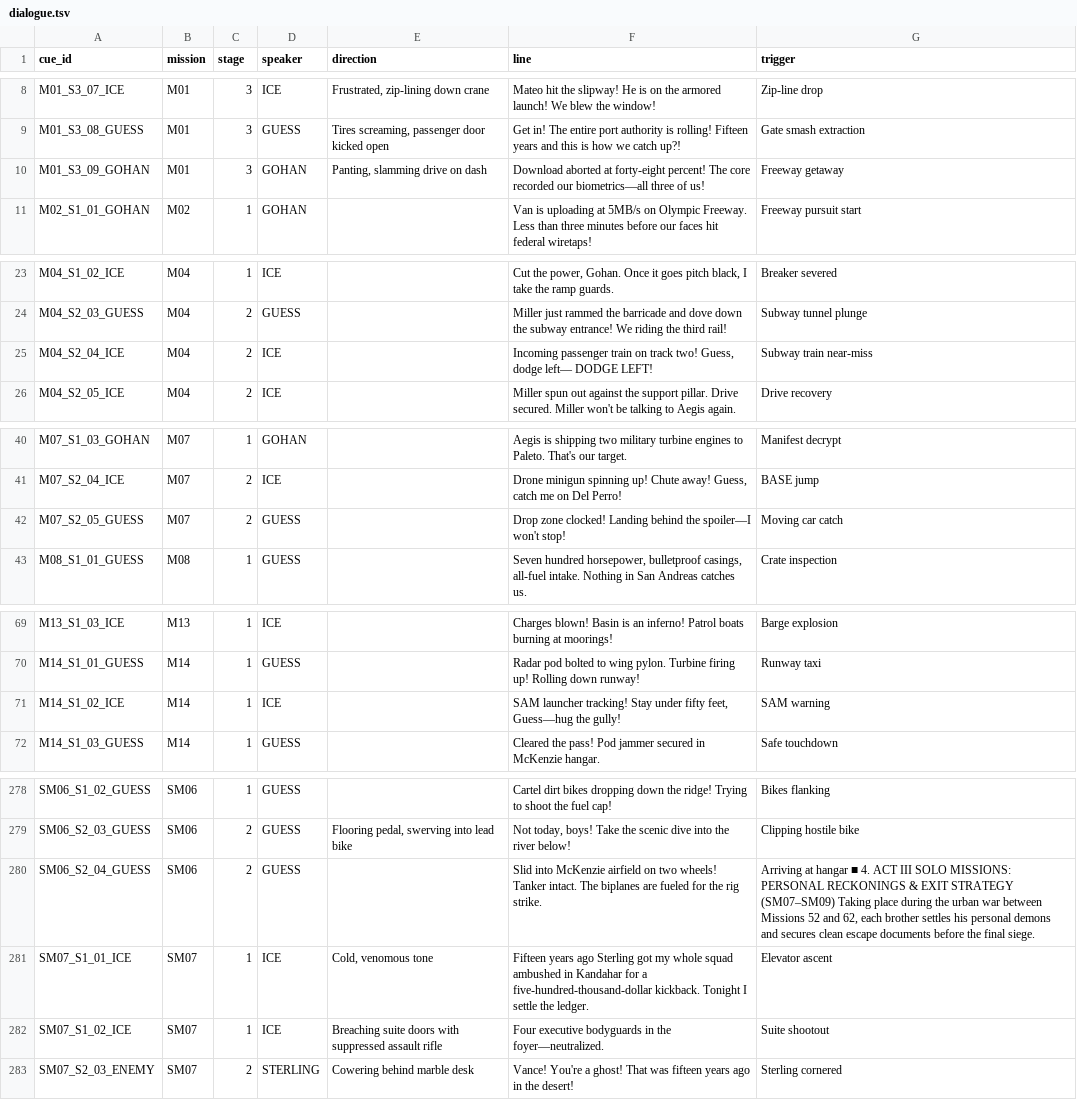
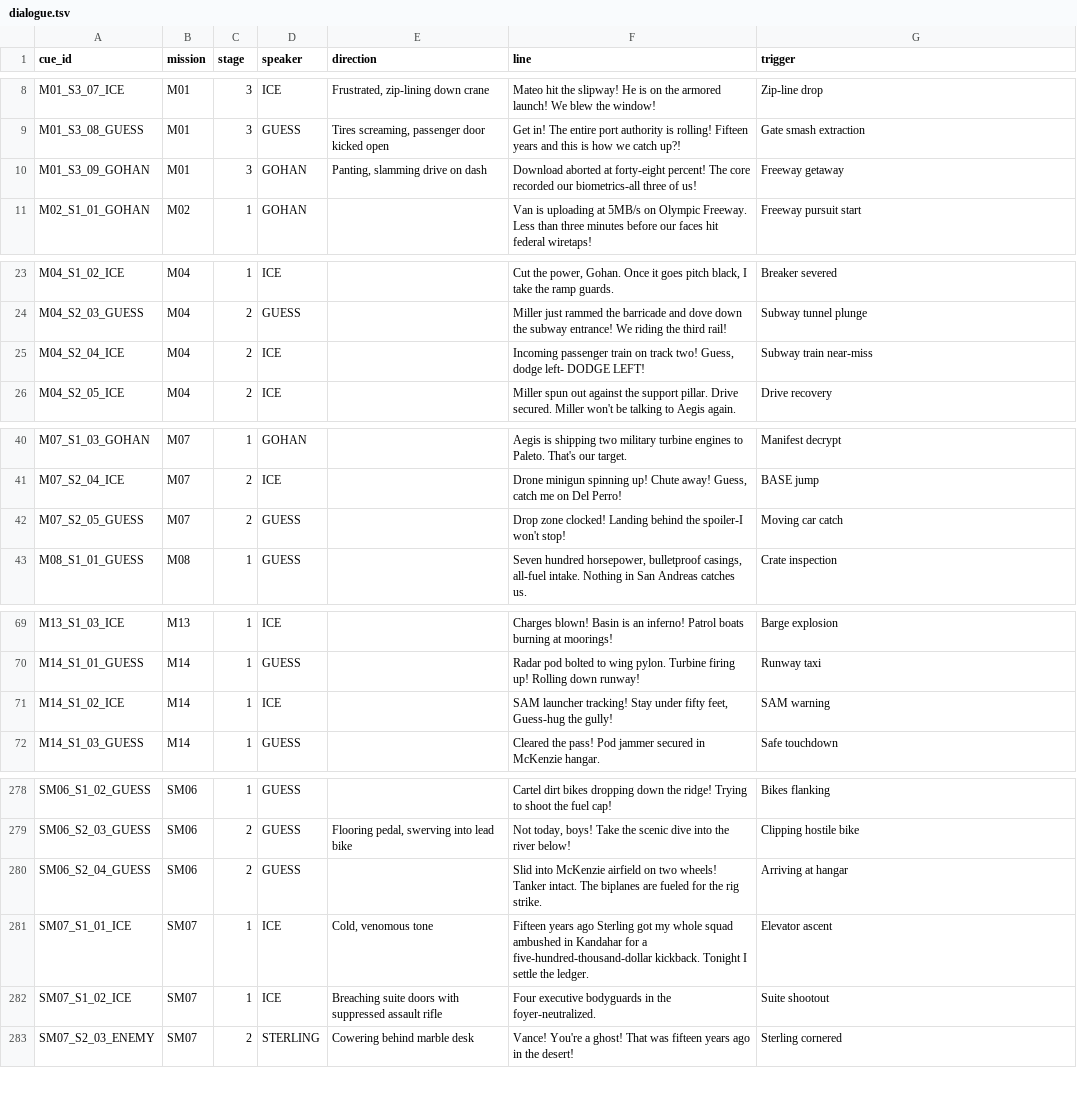
Before and after one commit to RonGdesigns/Customgta6, a TSV file: data/dialogue.tsv, drawn as a sheet; only a part is shown, gaps mark what is left out; the diff covers the shown part only.

```diff
--- a/data/dialogue.tsv
+++ b/data/dialogue.tsv
@@ -9,3 +9,3 @@ M01_S3_07_ICE	M01	3	ICE	Frustrated, zip-lining down crane	Mateo hit the slipway!
 M01_S3_08_GUESS	M01	3	GUESS	Tires screaming, passenger door kicked open	Get in! The entire port authority is rolling! Fifteen years and this is how we catch up?!	Gate smash extraction
-M01_S3_09_GOHAN	M01	3	GOHAN	Panting, slamming drive on dash	Download aborted at forty-eight percent! The core recorded our biometrics—all three of us!	Freeway getaway
+M01_S3_09_GOHAN	M01	3	GOHAN	Panting, slamming drive on dash	Download aborted at forty-eight percent! The core recorded our biometrics-all three of us!	Freeway getaway
 M02_S1_01_GOHAN	M02	1	GOHAN		Van is uploading at 5MB/s on Olympic Freeway. Less than three minutes before our faces hit federal wiretaps!	Freeway pursuit start
@@ -24,3 +24,3 @@ M04_S1_02_ICE	M04	1	ICE		Cut the power, Gohan. Once it goes pitch black, I take
 M04_S2_03_GUESS	M04	2	GUESS		Miller just rammed the barricade and dove down the subway entrance! We riding the third rail!	Subway tunnel plunge
-M04_S2_04_ICE	M04	2	ICE		Incoming passenger train on track two! Guess, dodge left— DODGE LEFT!	Subway train near-miss
+M04_S2_04_ICE	M04	2	ICE		Incoming passenger train on track two! Guess, dodge left- DODGE LEFT!	Subway train near-miss
 M04_S2_05_ICE	M04	2	ICE		Miller spun out against the support pillar. Drive secured. Miller won't be talking to Aegis again.	Drive recovery
@@ -41,3 +41,3 @@ M07_S1_03_GOHAN	M07	1	GOHAN		Aegis is shipping two military turbine engines to P
 M07_S2_04_ICE	M07	2	ICE		Drone minigun spinning up! Chute away! Guess, catch me on Del Perro!	BASE jump
-M07_S2_05_GUESS	M07	2	GUESS		Drop zone clocked! Landing behind the spoiler—I won't stop!	Moving car catch
+M07_S2_05_GUESS	M07	2	GUESS		Drop zone clocked! Landing behind the spoiler-I won't stop!	Moving car catch
 M08_S1_01_GUESS	M08	1	GUESS		Seven hundred horsepower, bulletproof casings, all-fuel intake. Nothing in San Andreas catches us.	Crate inspection
@@ -70,3 +70,3 @@ M13_S1_03_ICE	M13	1	ICE		Charges blown! Basin is an inferno! Patrol boats burnin
 M14_S1_01_GUESS	M14	1	GUESS		Radar pod bolted to wing pylon. Turbine firing up! Rolling down runway!	Runway taxi
-M14_S1_02_ICE	M14	1	ICE		SAM launcher tracking! Stay under fifty feet, Guess—hug the gully!	SAM warning
+M14_S1_02_ICE	M14	1	ICE		SAM launcher tracking! Stay under fifty feet, Guess-hug the gully!	SAM warning
 M14_S1_03_GUESS	M14	1	GUESS		Cleared the pass! Pod jammer secured in McKenzie hangar.	Safe touchdown
@@ -279,5 +279,5 @@ SM06_S1_02_GUESS	SM06	1	GUESS		Cartel dirt bikes dropping down the ridge! Trying
 SM06_S2_03_GUESS	SM06	2	GUESS	Flooring pedal, swerving into lead bike	Not today, boys! Take the scenic dive into the river below!	Clipping hostile bike
-SM06_S2_04_GUESS	SM06	2	GUESS		Slid into McKenzie airfield on two wheels! Tanker intact. The biplanes are fueled for the rig strike.	Arriving at hangar ■ 4. ACT III SOLO MISSIONS: PERSONAL RECKONINGS & EXIT STRATEGY (SM07–SM09) Taking place during the urban war between Missions 52 and 62, each brother settles his personal demons and secures clean escape documents before the final siege.
+SM06_S2_04_GUESS	SM06	2	GUESS		Slid into McKenzie airfield on two wheels! Tanker intact. The biplanes are fueled for the rig strike.	Arriving at hangar
 SM07_S1_01_ICE	SM07	1	ICE	Cold, venomous tone	Fifteen years ago Sterling got my whole squad ambushed in Kandahar for a five-hundred-thousand-dollar kickback. Tonight I settle the ledger.	Elevator ascent
-SM07_S1_02_ICE	SM07	1	ICE	Breaching suite doors with suppressed assault rifle	Four executive bodyguards in the foyer—neutralized.	Suite shootout
+SM07_S1_02_ICE	SM07	1	ICE	Breaching suite doors with suppressed assault rifle	Four executive bodyguards in the foyer-neutralized.	Suite shootout
 SM07_S2_03_ENEMY	SM07	2	STERLING	Cowering behind marble desk	Vance! You're a ghost! That was fifteen years ago in the desert!	Sterling cornered
```
Also changed, not shown: 17 edited cells elsewhere in this file, data/feasibility.tsv, data/missions.tsv, 7 other files.
